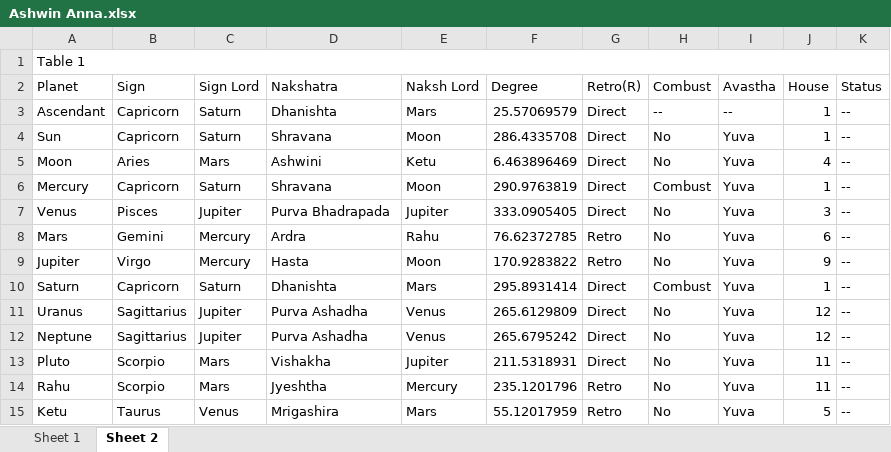
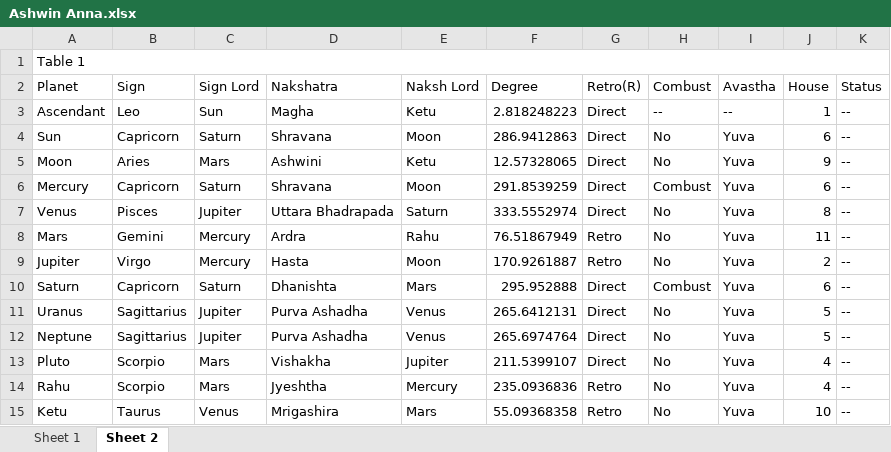
Before and after one commit to ShreevathsaPK/AstroProject, an Excel workbook: script_to_gen_horoscope_and_stor/dataset/Ashwin Anna.xlsx, sheet Sheet 2, drawn as a sheet; values as stored, in another font and other column widths than the file's, no borders; the diff names each change by its address in the sheet, - before the commit and + after, or states it on an @@ line.

Commit message:
New nakshatra query tool based on lordships bug free :)

```diff
--- a/script_to_gen_horoscope_and_stor/dataset/Ashwin Anna.xlsx (sheet Sheet 2)
+++ b/script_to_gen_horoscope_and_stor/dataset/Ashwin Anna.xlsx (sheet Sheet 2)
-B3 (Sign): Capricorn
+B3 (Sign): Leo
-C3 (Sign Lord): Saturn
+C3 (Sign Lord): Sun
-D3 (Nakshatra): Dhanishta
+D3 (Nakshatra): Magha
-E3 (Naksh Lord): Mars
+E3 (Naksh Lord): Ketu
-F3 (Degree): 25.57069579
+F3 (Degree): 2.818248223
-F4 (Degree): 286.4335708
+F4 (Degree): 286.9412863
-J4 (House): 1
+J4 (House): 6
-F5 (Degree): 6.463896469
+F5 (Degree): 12.57328065
-J5 (House): 4
+J5 (House): 9
-F6 (Degree): 290.9763819
+F6 (Degree): 291.8539259
-J6 (House): 1
+J6 (House): 6
-D7 (Nakshatra): Purva Bhadrapada
+D7 (Nakshatra): Uttara Bhadrapada
-E7 (Naksh Lord): Jupiter
+E7 (Naksh Lord): Saturn
-F7 (Degree): 333.0905405
+F7 (Degree): 333.5552974
-J7 (House): 3
+J7 (House): 8
-F8 (Degree): 76.62372785
+F8 (Degree): 76.51867949
-J8 (House): 6
+J8 (House): 11
-F9 (Degree): 170.9283822
+F9 (Degree): 170.9261887
-J9 (House): 9
+J9 (House): 2
-F10 (Degree): 295.8931414
+F10 (Degree): 295.952888
-J10 (House): 1
+J10 (House): 6
-F11 (Degree): 265.6129809
+F11 (Degree): 265.6412131
-J11:J12 (House): 12
+J11:J12 (House): 5
-F12 (Degree): 265.6795242
+F12 (Degree): 265.6974764
-F13 (Degree): 211.5318931
+F13 (Degree): 211.5399107
-J13:J14 (House): 11
+J13:J14 (House): 4
-F14 (Degree): 235.1201796
+F14 (Degree): 235.0936836
-F15 (Degree): 55.12017959
+F15 (Degree): 55.09368358
-J15 (House): 5
+J15 (House): 10
```
Also changed, not shown: sheet Sheet 1, 4 other files.
